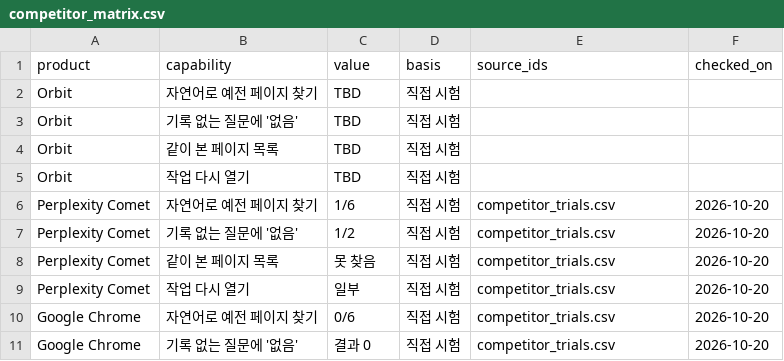
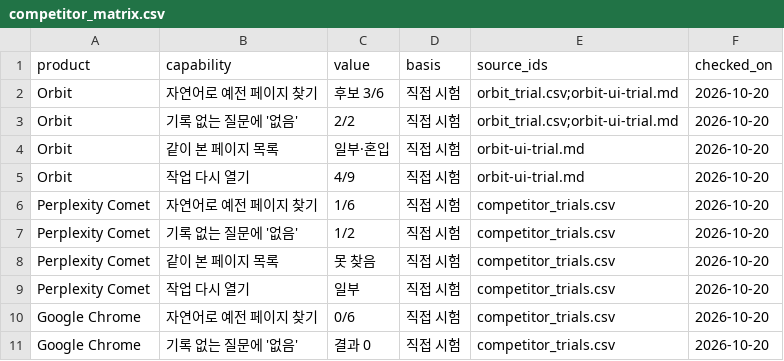
Before and after one commit to orbit-browser/orbit, a CSV file: extension/preview/exhibition/competitor_matrix.csv, drawn as a sheet; only a part is shown.

Commit message:
feat(preview): rebuild exhibition as seven booth panels with measured results

```diff
--- a/extension/preview/exhibition/competitor_matrix.csv
+++ b/extension/preview/exhibition/competitor_matrix.csv
@@ -1,6 +1,6 @@
 product,capability,value,basis,source_ids,checked_on
-Orbit,자연어로 예전 페이지 찾기,TBD,직접 시험,,
-Orbit,기록 없는 질문에 '없음',TBD,직접 시험,,
-Orbit,같이 본 페이지 목록,TBD,직접 시험,,
-Orbit,작업 다시 열기,TBD,직접 시험,,
+Orbit,자연어로 예전 페이지 찾기,후보 3/6,직접 시험,orbit_trial.csv;orbit-ui-trial.md,2026-10-20
+Orbit,기록 없는 질문에 '없음',2/2,직접 시험,orbit_trial.csv;orbit-ui-trial.md,2026-10-20
+Orbit,같이 본 페이지 목록,일부·혼입,직접 시험,orbit-ui-trial.md,2026-10-20
+Orbit,작업 다시 열기,4/9,직접 시험,orbit-ui-trial.md,2026-10-20
 Perplexity Comet,자연어로 예전 페이지 찾기,1/6,직접 시험,competitor_trials.csv,2026-10-20
```
Also changed, not shown: 27 other files.
